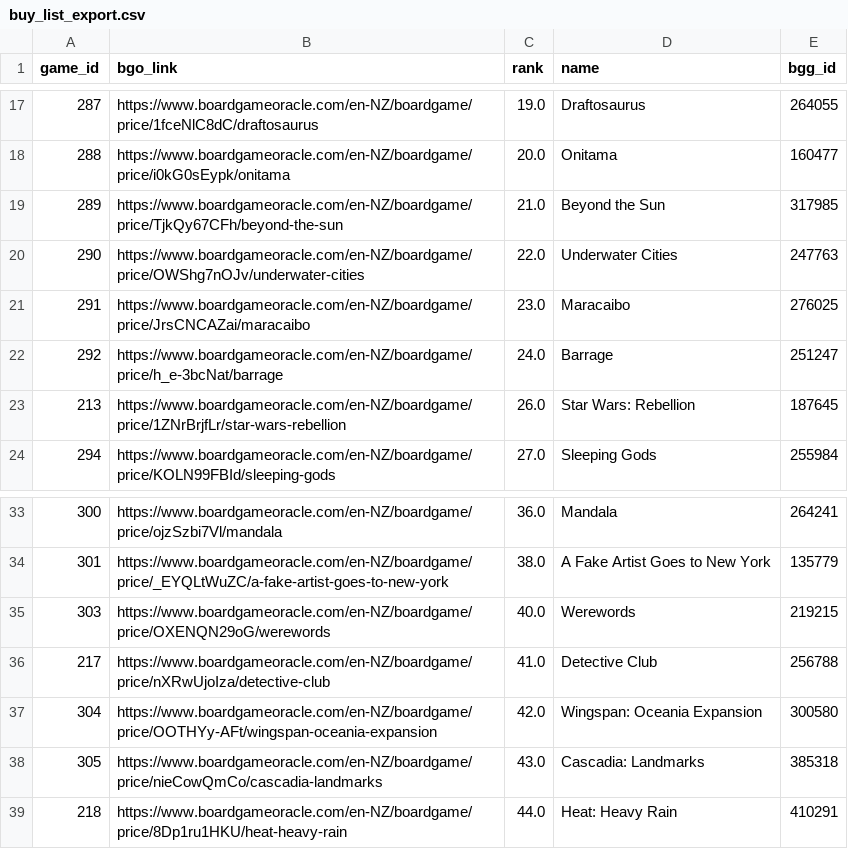
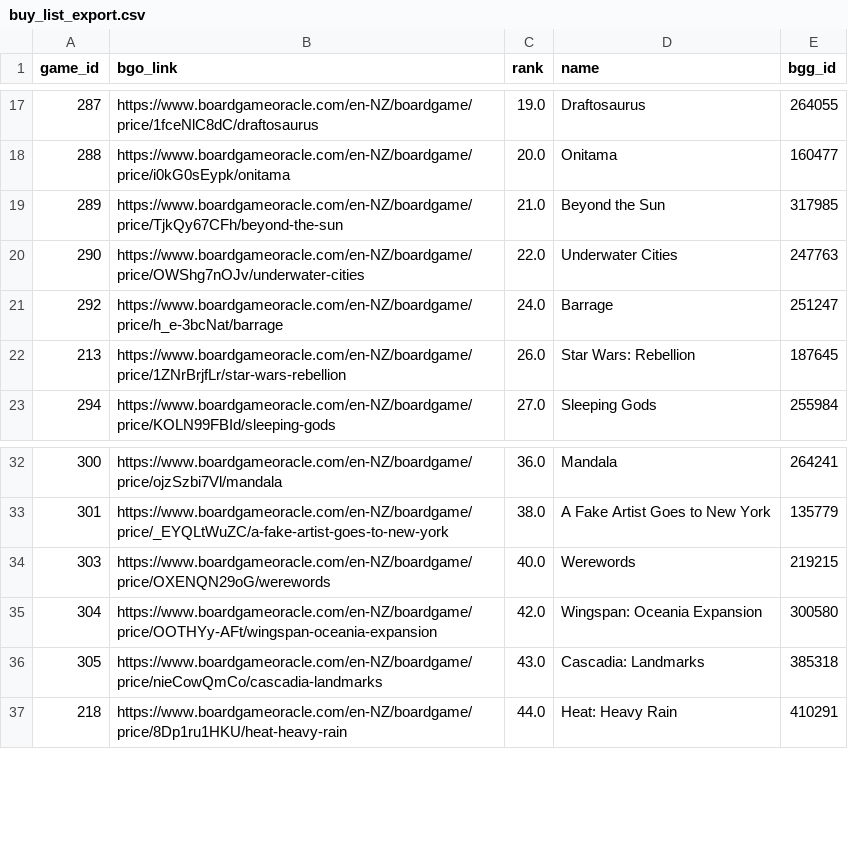
Before and after one commit to muppetbrown/mana_meeples_boardgame_list, a CSV file: backend/price_data/buy_list_export.csv, drawn as a sheet; only a part is shown, gaps mark what is left out; the diff names each change by its address in the sheet, - before the commit and + after, or states it on an @@ line.

```diff
--- a/backend/price_data/buy_list_export.csv
+++ b/backend/price_data/buy_list_export.csv
-row 21: 291 | https://www.boardgameoracle.com/en-NZ/boardgame/price/JrsCNCAZai/maracaibo | 23.0 | Maracaibo | 276025
-row 36: 217 | https://www.boardgameoracle.com/en-NZ/boardgame/price/nXRwUjoIza/detective-club | 41.0 | Detective Club | 256788
```
Also changed, not shown: 1 other file.
